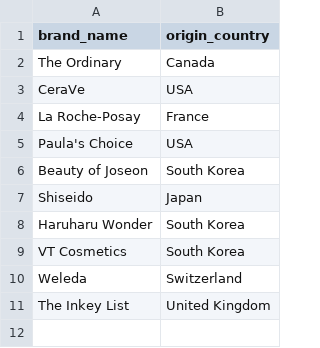
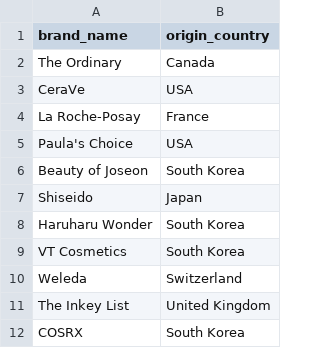
Before and after one commit to dibiti/skincare-database, a CSV file: seed_files/brands.csv, drawn as a sheet.

Commit message:
Add COSRX scraper via Shopify catalog and static pages
- Same recipe as The Inkey List: products.json catalog (200 listings)
  plus server-rendered INCI lists on product pages
- Force UTF-8 stdout on Windows: a fullwidth character in a product
  title crashed the progress print (cp1252 console) while the scrape
  itself was healthy
- Known debt: ~18 unique products without lists are mostly _CPNP
  regulatory and packaging-variant duplicate listings
- Seed COSRX (South Korea) in brands.csv

Database: 921 products, 8 brands, 1940 ingredients (73.5% CosIng-
matched), 18832 links

```diff
--- a/seed_files/brands.csv
+++ b/seed_files/brands.csv
@@ -11 +11,2 @@ Weleda,Switzerland
 The Inkey List,United Kingdom
+COSRX,South Korea
```
Also changed, not shown: 2 other files.
